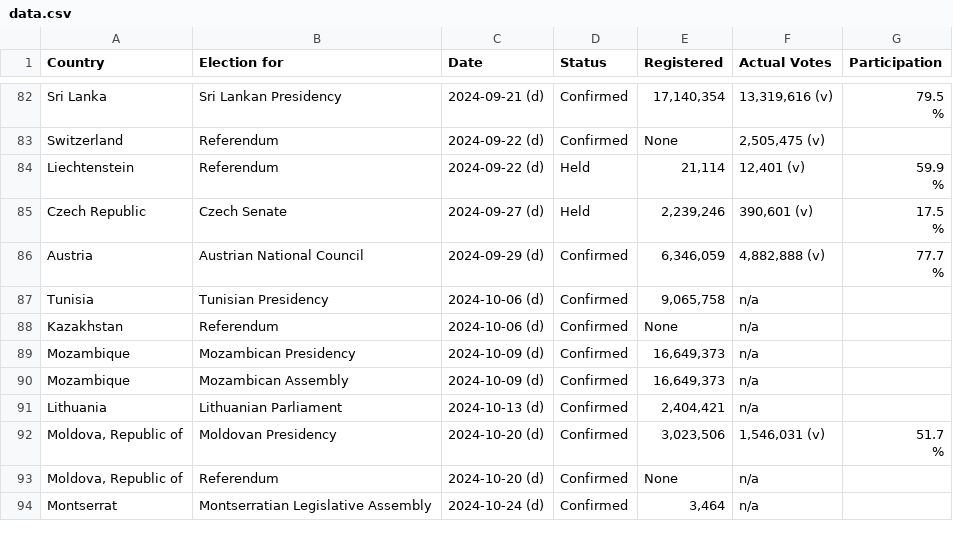
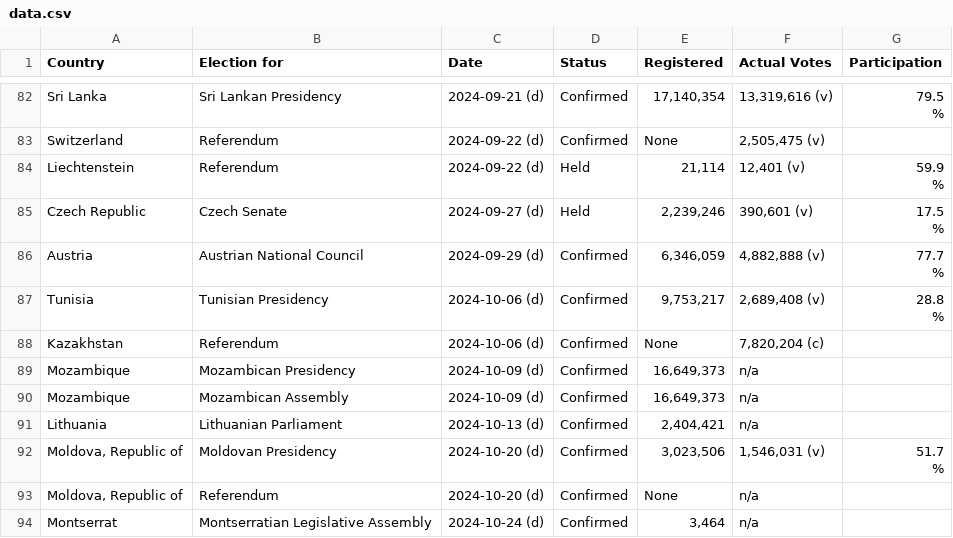
Before and after one commit to katrventura/elections-scraper, a CSV file: data.csv, drawn as a sheet; only a part is shown, gaps mark what is left out.

```diff
--- a/data.csv
+++ b/data.csv
@@ -143,4 +143,5 @@ Austria,Austrian National Council,2024-09-29 (d),Confirmed,"6,346,059","4,882,88
                                         %"
-Tunisia,Tunisian Presidency,2024-10-06 (d),Confirmed,"9,065,758",n/a,
-Kazakhstan,Referendum,2024-10-06 (d),Confirmed,None,n/a,
+Tunisia,Tunisian Presidency,2024-10-06 (d),Confirmed,"9,753,217","2,689,408  (v)","28.8
+                                        %"
+Kazakhstan,Referendum,2024-10-06 (d),Confirmed,None,"7,820,204 (c)",
 Mozambique,Mozambican Presidency,2024-10-09 (d),Confirmed,"16,649,373",n/a,
```
